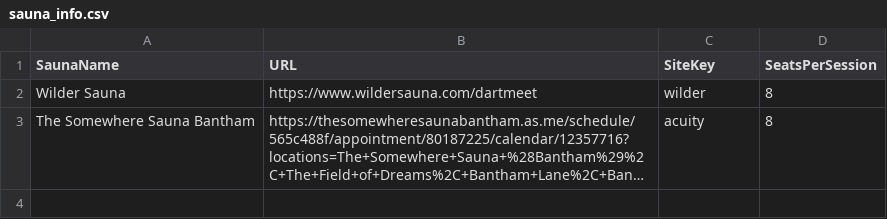
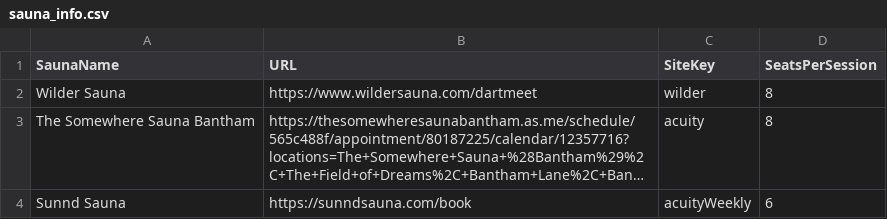
Before and after one commit to luke-shields/saunabookingschecker, a CSV file: csvs/sauna_info.csv, drawn as a sheet; long unchanged cells end in …; the diff names each change by its address in the sheet, - before the commit and + after, or states it on an @@ line.

```diff
--- a/csvs/sauna_info.csv
+++ b/csvs/sauna_info.csv
+row 4: Sunnd Sauna | https://sunndsauna.com/book | acuityWeekly | 6
```
Also changed, not shown: 2 other files.
